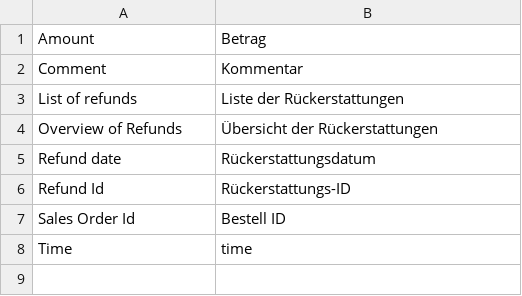
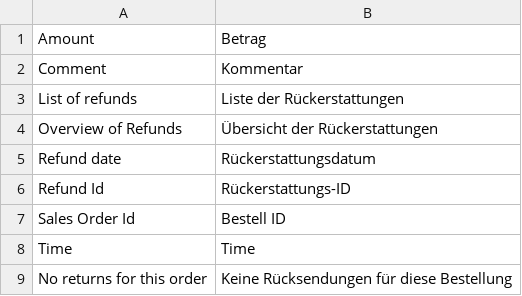
Before and after one commit to spryker/refund, a CSV file: data/translation/Zed/de_DE.csv, drawn as a sheet.

```diff
--- a/data/translation/Zed/de_DE.csv
+++ b/data/translation/Zed/de_DE.csv
@@ -7,2 +7,3 @@ Comment,Kommentar
 "Sales Order Id","Bestell ID"
-Time,time
+Time,Time
+No returns for this order,Keine Rücksendungen für diese Bestellung
```
Also changed, not shown: data/translation/Zed/en_US.csv, 1 other file.
